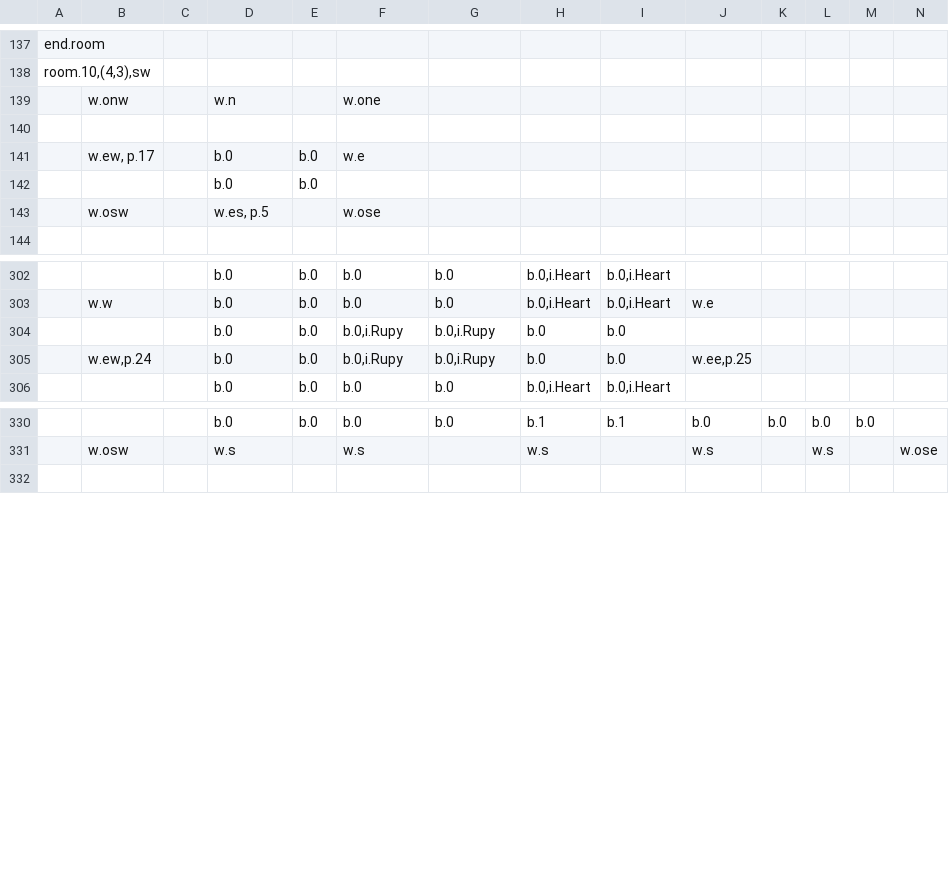
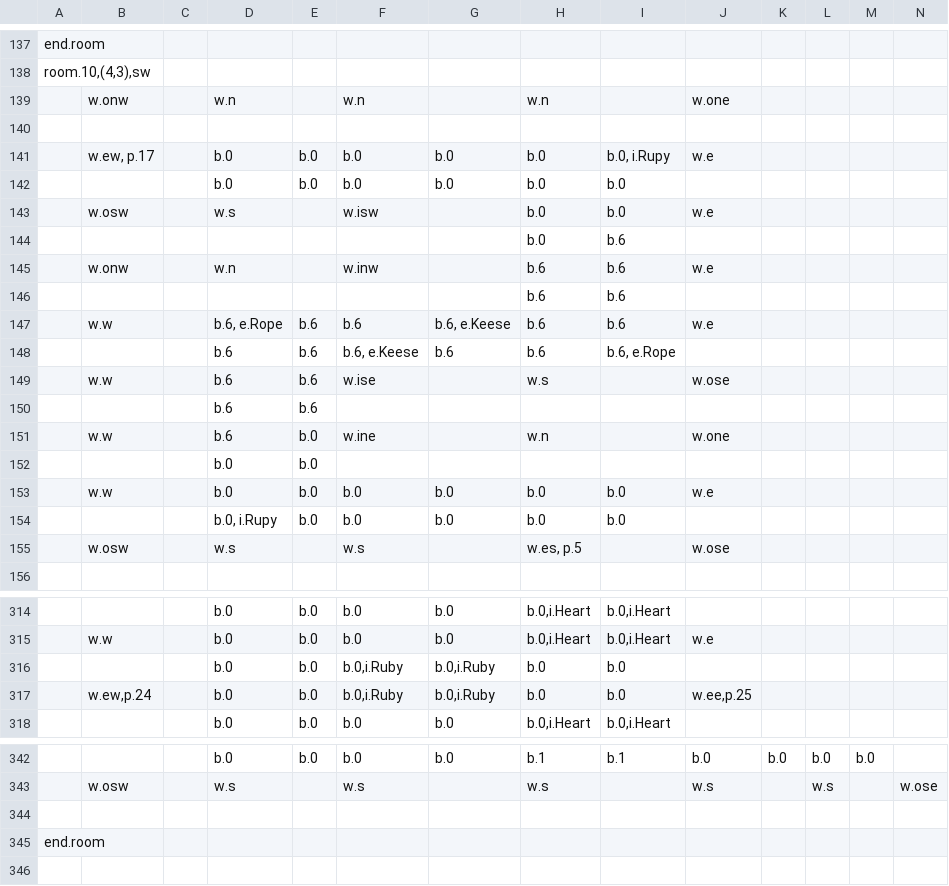
Before and after one commit to viczinoviev/zwei-hander, a CSV file: ZweiHander/Content/Maps/testDungeon1.csv, drawn as a sheet; only a part is shown, gaps mark what is left out; removed rows and columns are numbered as before the commit, all else as after; rows hold the shown columns only; the diff covers the shown part only; the diff names each change by its address in the sheet, - before the commit and + after, or states it on an @@ line.

Commit message:
Added back a room that I accidently deleted.

```diff
--- a/ZweiHander/Content/Maps/testDungeon1.csv
+++ b/ZweiHander/Content/Maps/testDungeon1.csv
-row 139:  | w.onw |  | w.n |  | w.one
+row 139:  | w.onw |  | w.n |  | w.n |  | w.n |  | w.one
-row 141:  | w.ew, p.17 |  | b.0 | b.0 | w.e
+row 141:  | w.ew, p.17 |  | b.0 | b.0 | b.0 | b.0 | b.0 | b.0, i.Rupy | w.e
+row 142:  |  |  | b.0 | b.0 | b.0 | b.0 | b.0 | b.0
+row 143:  | w.osw |  | w.s |  | w.isw |  | b.0 | b.0 | w.e
+row 144:  |  |  |  |  |  |  | b.0 | b.6
+row 145:  | w.onw |  | w.n |  | w.inw |  | b.6 | b.6 | w.e
+row 146:  |  |  |  |  |  |  | b.6 | b.6
+row 147:  | w.w |  | b.6, e.Rope | b.6 | b.6 | b.6, e.Keese | b.6 | b.6 | w.e
+row 148:  |  |  | b.6 | b.6 | b.6, e.Keese | b.6 | b.6 | b.6, e.Rope
+row 149:  | w.w |  | b.6 | b.6 | w.ise |  | w.s |  | w.ose
+row 150:  |  |  | b.6 | b.6
+row 151:  | w.w |  | b.6 | b.0 | w.ine |  | w.n |  | w.one
-row 143:  | w.osw |  | w.es, p.5 |  | w.ose
+row 153:  | w.w |  | b.0 | b.0 | b.0 | b.0 | b.0 | b.0 | w.e
+row 154:  |  |  | b.0, i.Rupy | b.0 | b.0 | b.0 | b.0 | b.0
+row 155:  | w.osw |  | w.s |  | w.s |  | w.es, p.5 |  | w.ose
-F316:F317: b.0,i.Rupy
+F316:F317: b.0,i.Ruby
-G316:G317: b.0,i.Rupy
+G316:G317: b.0,i.Ruby
+row 344: (empty)
+row 345: end.room
```
Also changed, not shown: 2 edited cells elsewhere in this file.
